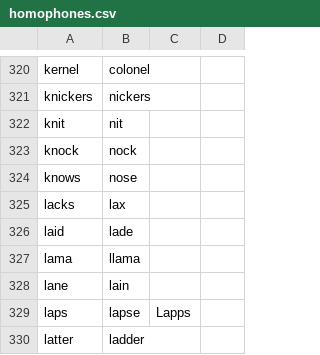
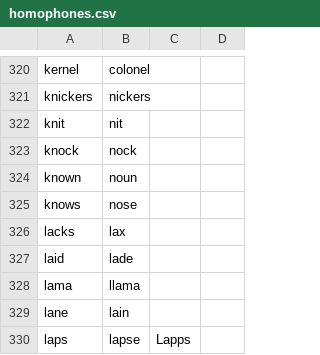
Before and after one commit to chdoc/knausj_talon, a CSV file: core/homophones/homophones.csv, drawn as a sheet; only a part is shown, gaps mark what is left out; the shorter side is filled out with more unchanged rows.

Commit message:
new homophone: known,noun

```diff
--- a/core/homophones/homophones.csv
+++ b/core/homophones/homophones.csv
@@ -323,2 +323,3 @@ knit,nit
 knock,nock
+known,noun
 knows,nose
```
